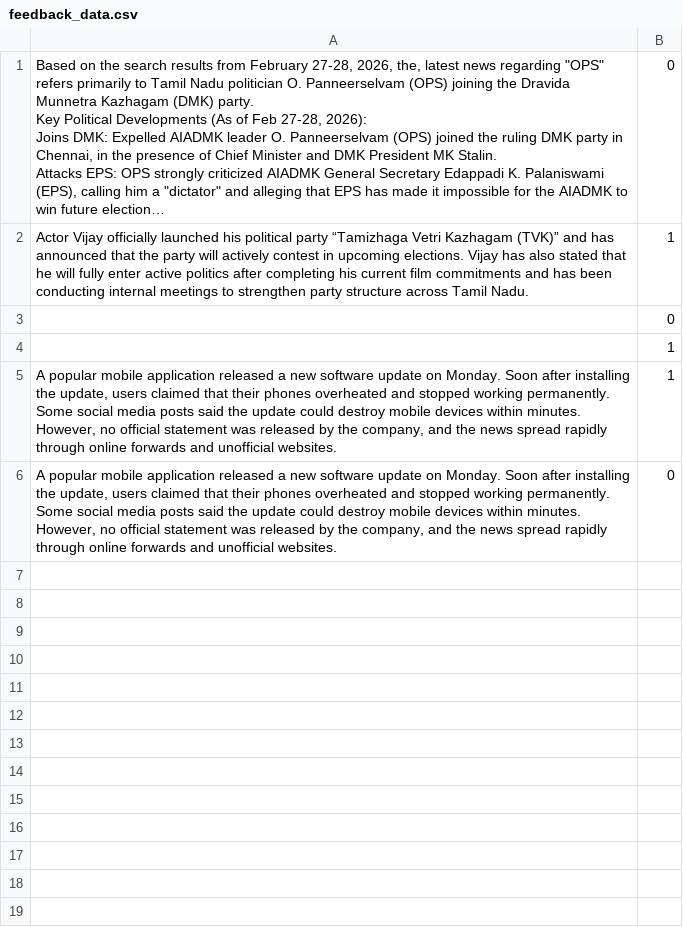
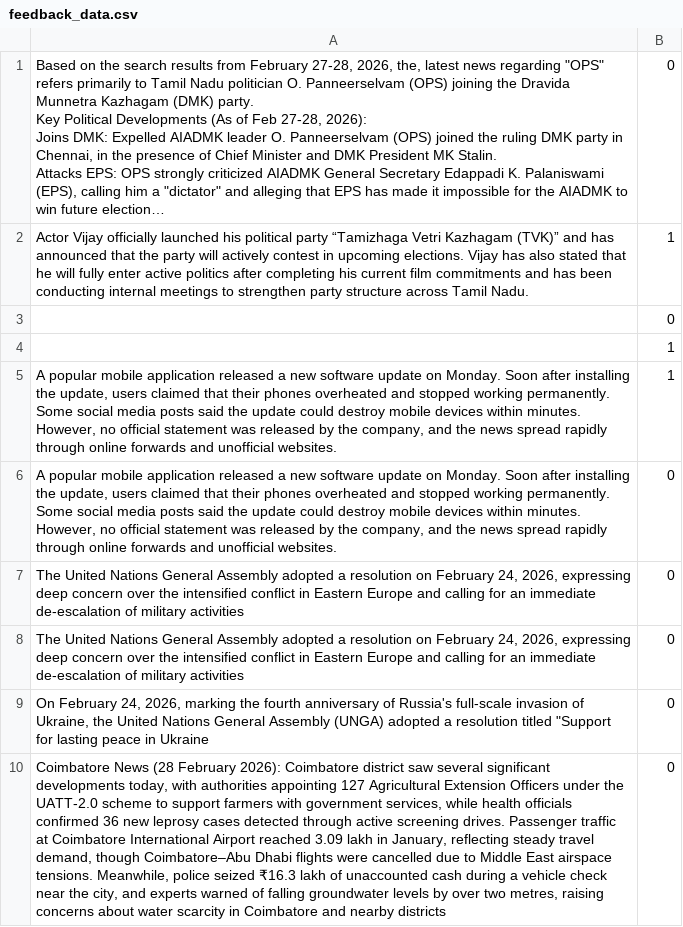
Before and after one commit to KAVI7871281698/Fake-News-Detection-, a CSV file: feedback_data.csv, drawn as a sheet; long unchanged cells end in …; the diff names each change by its address in the sheet, - before the commit and + after, or states it on an @@ line.

```diff
--- a/feedback_data.csv
+++ b/feedback_data.csv
+row 7: The United Nations General Assembly adopted a resolution on February 24, 2026, expressing deep concern over the intensified conflict in Eastern Europe and calling for an immediate de-escalation of military activities | 0
+row 8: The United Nations General Assembly adopted a resolution on February 24, 2026, expressing deep concern over the intensified conflict in Eastern Europe and calling for an immediate de-escalation of military activities | 0
+row 9: On February 24, 2026, marking the fourth anniversary of Russia's full-scale invasion of Ukraine, the United Nations General Assembly (UNGA) adopted a resolution titled "Support for lasting peace in Ukraine | 0
+row 10: Coimbatore News (28 February 2026): Coimbatore district saw several significant developments today, with authorities appointing 127 Agricultural Extension Officers under the UATT-2.0 scheme to support farmers with government services, while health officials confirmed 36 new leprosy cases detected through active screening drives. Passenger traffic at Coimbatore International Airport reached 3.09 lakh in January, reflecting steady travel demand, though Coimbatore–Abu Dhabi flights were cancelled due to Middle East airspace tensions. Meanwhile, police seized ₹16.3 lakh of unaccounted cash during a vehicle check near the city, and experts warned of falling groundwater levels by over two metres, raising concerns about water scarcity in Coimbatore and nearby districts | 0
```
Also changed, not shown: 9 other files.
